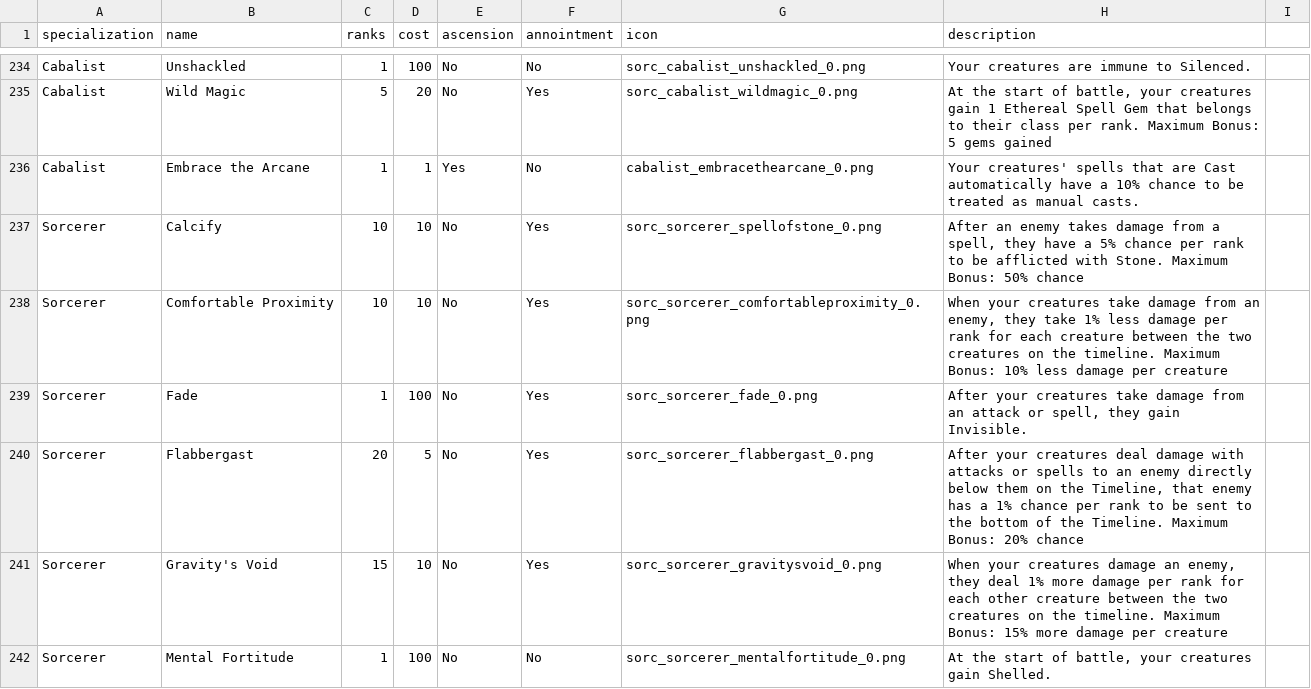
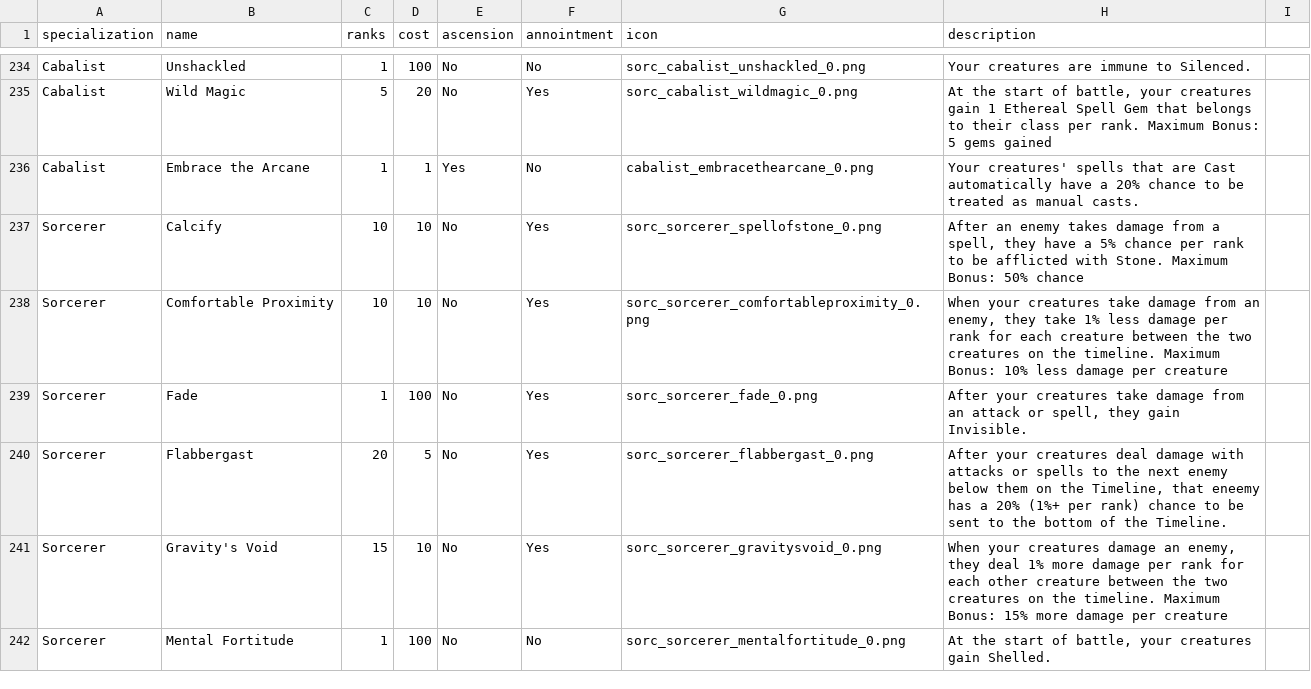
Before and after one commit to rovermicrover/siralim-ultimate-api, a CSV file: app/data/perks.csv, drawn as a sheet; only a part is shown, gaps mark what is left out; the diff covers the shown part only.

```diff
--- a/app/data/perks.csv
+++ b/app/data/perks.csv
@@ -235,3 +235,3 @@ Cabalist,Unshackled,1,100,No,No,sorc_cabalist_unshackled_0.png,Your creatures ar
 Cabalist,Wild Magic,5,20,No,Yes,sorc_cabalist_wildmagic_0.png,"At the start of battle, your creatures gain 1 Ethereal Spell Gem that belongs to their class per rank. Maximum Bonus: 5 gems gained"
-Cabalist,Embrace the Arcane,1,1,Yes,No,cabalist_embracethearcane_0.png,Your creatures' spells that are Cast automatically have a 10% chance to be treated as manual casts.
+Cabalist,Embrace the Arcane,1,1,Yes,No,cabalist_embracethearcane_0.png,Your creatures' spells that are Cast automatically have a 20% chance to be treated as manual casts.
 Sorcerer,Calcify,10,10,No,Yes,sorc_sorcerer_spellofstone_0.png,"After an enemy takes damage from a spell, they have a 5% chance per rank to be afflicted with Stone. Maximum Bonus: 50% chance"
@@ -239,3 +239,3 @@ Sorcerer,Comfortable Proximity,10,10,No,Yes,sorc_sorcerer_comfortableproximity_0
 Sorcerer,Fade,1,100,No,Yes,sorc_sorcerer_fade_0.png,"After your creatures take damage from an attack or spell, they gain Invisible."
-Sorcerer,Flabbergast,20,5,No,Yes,sorc_sorcerer_flabbergast_0.png,"After your creatures deal damage with attacks or spells to an enemy directly below them on the Timeline, that enemy has a 1% chance per rank to be sent to the bottom of the Timeline. Maximum Bonus: 20% chance"
+Sorcerer,Flabbergast,20,5,No,Yes,sorc_sorcerer_flabbergast_0.png,"After your creatures deal damage with attacks or spells to the next enemy below them on the Timeline, that eneemy has a 20% (1%+ per rank) chance to be sent to the bottom of the Timeline."
 Sorcerer,Gravity's Void,15,10,No,Yes,sorc_sorcerer_gravitysvoid_0.png,"When your creatures damage an enemy, they deal 1% more damage per rank for each other creature between the two creatures on the timeline. Maximum Bonus: 15% more damage per creature"
```
Also changed, not shown: 34 edited cells elsewhere in this file, app/data/spells.csv, app/data/traits.csv.
